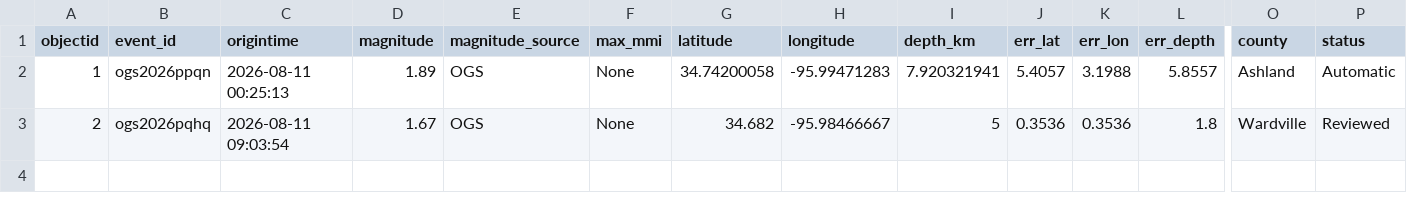
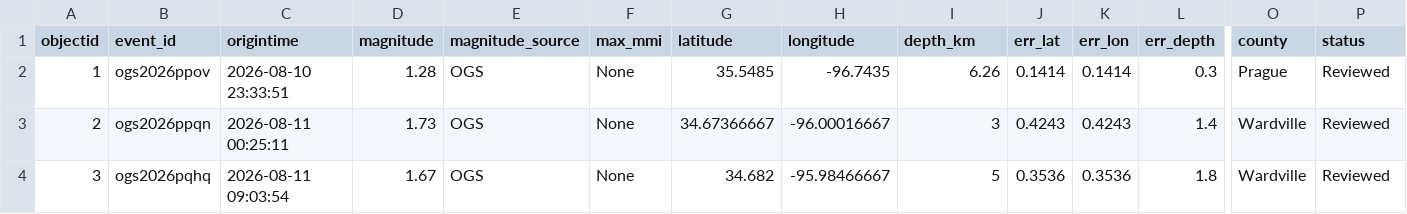
Before and after one commit to Hy-X/OGS_Catalog_Update, a CSV file: ogs_events_past_1days.csv, drawn as a sheet; only a part is shown, gaps mark what is left out; rows hold the shown columns only; the diff names each change by its address in the sheet, - before the commit and + after, or states it on an @@ line.

```diff
--- a/ogs_events_past_1days.csv
+++ b/ogs_events_past_1days.csv
-B2 (event_id): ogs2026ppqn
+B2 (event_id): ogs2026ppov
-C2 (origintime): 2026-08-11 00:25:13
+C2 (origintime): 2026-08-10 23:33:51
-D2 (magnitude): 1.89
+D2 (magnitude): 1.28
-G2 (latitude): 34.74200058
+G2 (latitude): 35.5485
-H2 (longitude): -95.99471283
+H2 (longitude): -96.7435
-I2 (depth_km): 7.920321941
+I2 (depth_km): 6.26
-J2 (err_lat): 5.4057
+J2 (err_lat): 0.1414
-K2 (err_lon): 3.1988
+K2 (err_lon): 0.1414
-L2 (err_depth): 5.8557
+L2 (err_depth): 0.3
-O2 (county): Ashland
+O2 (county): Prague
-P2 (status): Automatic
+P2 (status): Reviewed
-B3 (event_id): ogs2026pqhq
+B3 (event_id): ogs2026ppqn
-C3 (origintime): 2026-08-11 09:03:54
+C3 (origintime): 2026-08-11 00:25:11
-D3 (magnitude): 1.67
+D3 (magnitude): 1.73
-G3 (latitude): 34.682
+G3 (latitude): 34.67366667
-H3 (longitude): -95.98466667
+H3 (longitude): -96.00016667
-I3 (depth_km): 5
+I3 (depth_km): 3
-J3 (err_lat): 0.3536
+J3 (err_lat): 0.4243
-K3 (err_lon): 0.3536
+K3 (err_lon): 0.4243
-L3 (err_depth): 1.8
+L3 (err_depth): 1.4
+row 4: 3 | ogs2026pqhq | 2026-08-11 09:03:54 | 1.67 | OGS | None | 34.682 | -95.98466667 | 5 | 0.3536 | 0.3536 | 1.8 | Wardville | Reviewed
```
Also changed, not shown: ogs_events_past_30days.csv, ogs_events_past_7days.csv, 1 other file.
